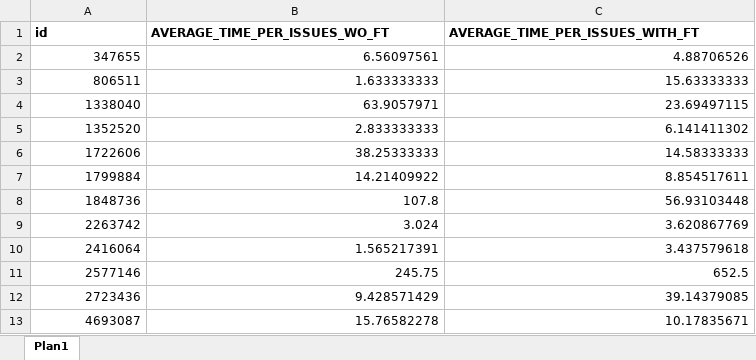
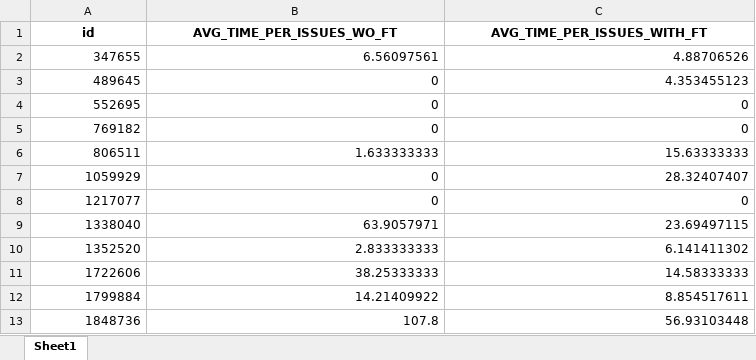
Before and after one commit to gems-uff/feature-toggles, an Excel workbook: R Scripts/Dataset/CRQ3_2.xlsx, sheet Sheet1, drawn as a sheet; only a part is shown; the shorter side is filled out with more unchanged rows; values as stored, in another font and other column widths than the file's, no borders; the diff covers the shown part only; the diff names each change by its address in the sheet, - before the commit and + after, or states it on an @@ line.

```diff
--- a/R Scripts/Dataset/CRQ3_2.xlsx (sheet Sheet1)
+++ b/R Scripts/Dataset/CRQ3_2.xlsx (sheet Sheet1)
-sheet tab: Plan1
+sheet tab: Sheet1
-A1:C1 alignment: left
+A1:C1 alignment: center
-B1: AVERAGE_TIME_PER_ISSUES_WO_FT
+B1: AVG_TIME_PER_ISSUES_WO_FT
-C1: AVERAGE_TIME_PER_ISSUES_WITH_FT
+C1: AVG_TIME_PER_ISSUES_WITH_FT
+row 3: 489645 | 0 | 4.353455123
+row 4: 552695 | 0 | 0
+row 5: 769182 | 0 | 0
+row 7: 1059929 | 0 | 28.32407407
+row 8: 1217077 | 0 | 0
```
Also changed, not shown: 104 added rows and 1 removed row elsewhere in this sheet, R Scripts/Dataset/CRQ2_2.xlsx.
